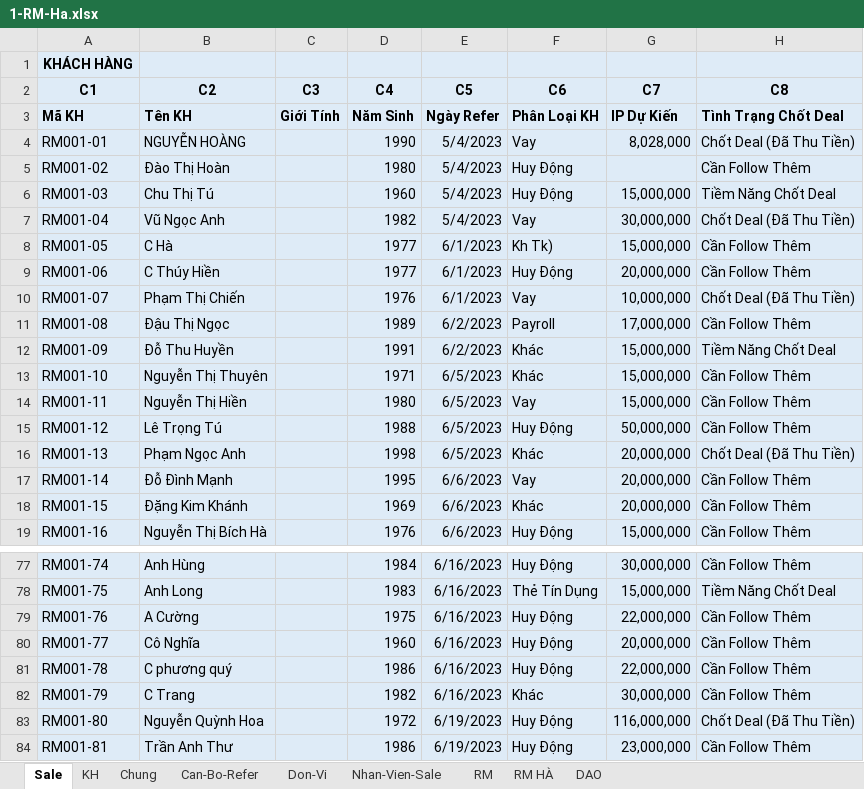
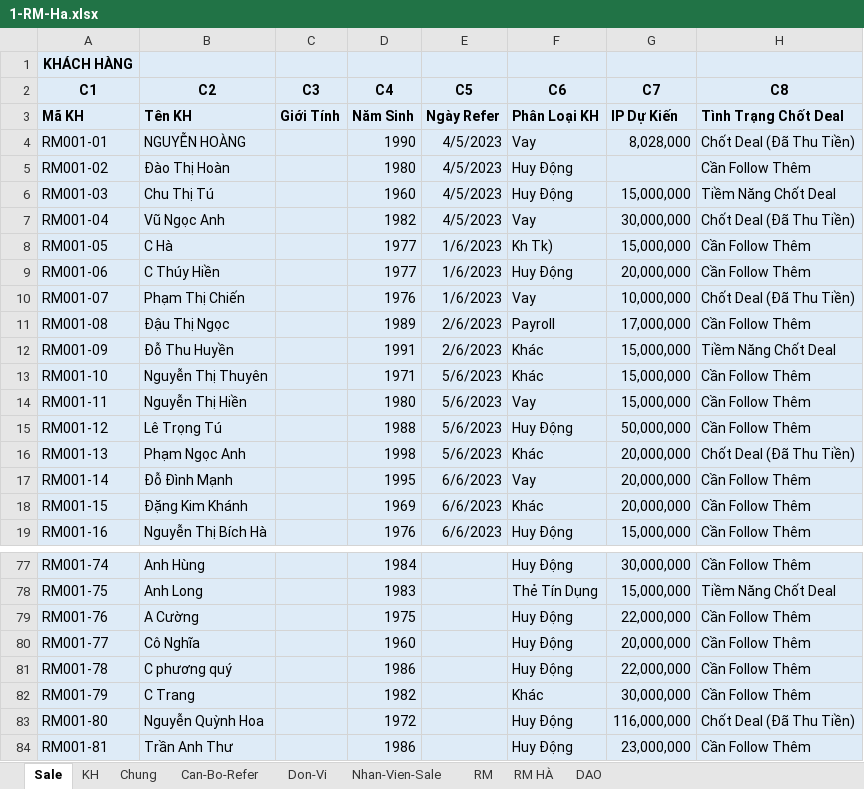
Before and after one commit to namkyodai/Lectures, an Excel workbook: 2023-NHA-TRANG-Data-Analytics-for-Managers/Bao-Hiem/raw/1-RM-Ha.xlsx, sheet Sale, drawn as a sheet; only a part is shown, gaps mark what is left out; values as stored, in another font and other column widths than the file's, no borders; the diff covers the shown part only; the diff names each change by its address in the sheet, - before the commit and + after, or states it on an @@ line.

```diff
--- a/2023-NHA-TRANG-Data-Analytics-for-Managers/Bao-Hiem/raw/1-RM-Ha.xlsx (sheet Sale)
+++ b/2023-NHA-TRANG-Data-Analytics-for-Managers/Bao-Hiem/raw/1-RM-Ha.xlsx (sheet Sale)
-E4:E7 (C5): 5/4/2023
+E4:E7 (C5): 4/5/2023
-E8:E10 (C5): 6/1/2023
+E8:E10 (C5): 1/6/2023
-E11:E12 (C5): 6/2/2023
+E11:E12 (C5): 2/6/2023
-E13:E16 (C5): 6/5/2023
+E13:E16 (C5): 5/6/2023
-E77:E82 (C5): 6/16/2023
+E77:E82 (C5): (empty)
-E83:E84 (C5): 6/19/2023
+E83:E84 (C5): (empty)
```
Also changed, not shown: 52 edited cells elsewhere in this sheet, sheet RM HÀ, 2023-NHA-TRANG-Data-Analytics-for-Managers/Bao-Hiem/report_mien_bac.xlsx, 26 other files.
